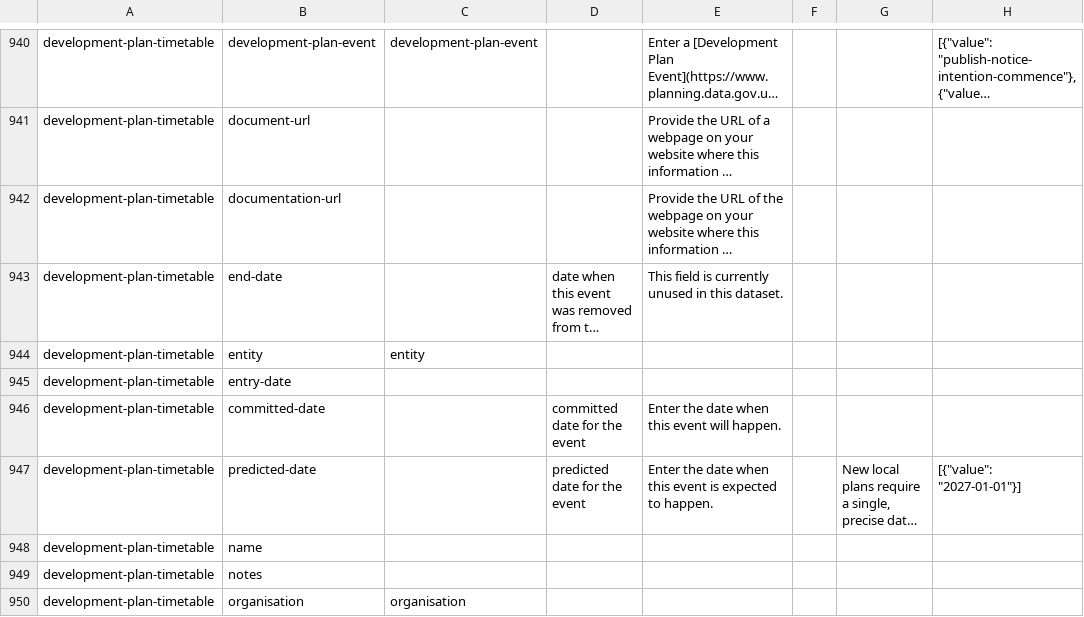
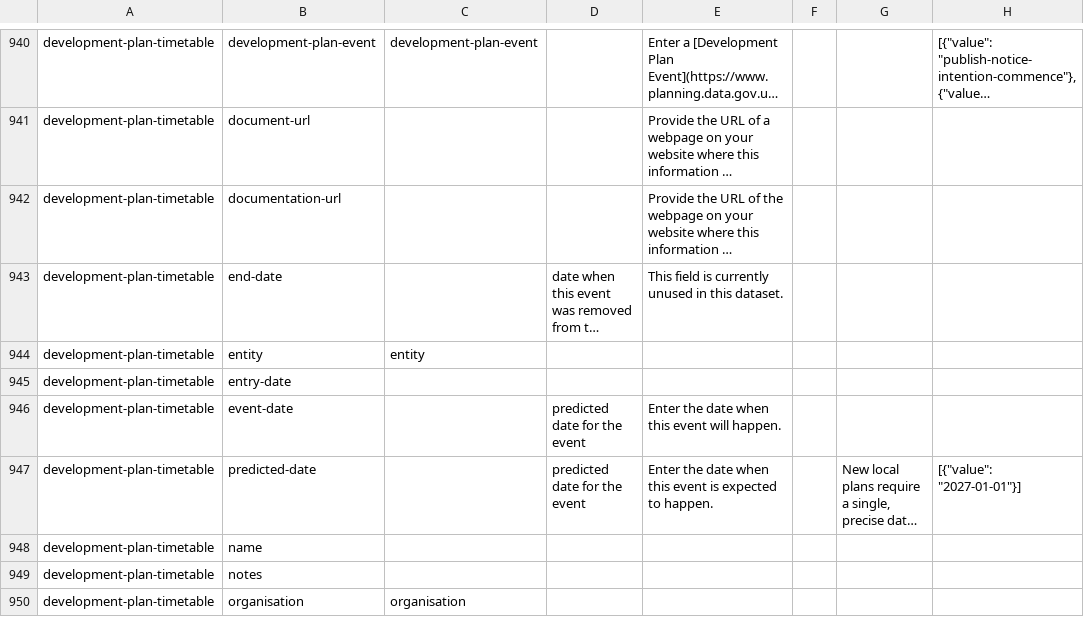
Before and after one commit to digital-land/specification, a CSV file: specification/dataset-field.csv, drawn as a sheet; only a part is shown, gaps mark what is left out; long unchanged cells end in …; the diff names each change by its address in the sheet, - before the commit and + after, or states it on an @@ line.

```diff
--- a/specification/dataset-field.csv
+++ b/specification/dataset-field.csv
-B946: committed-date
+B946: event-date
-D946: committed date for the event
+D946: predicted date for the event
```
Also changed, not shown: specification/dataset.csv, specification/schema-field.csv, 15 other files.
